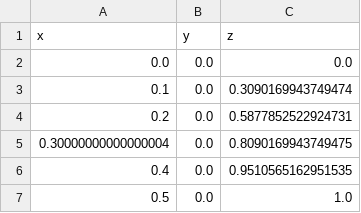
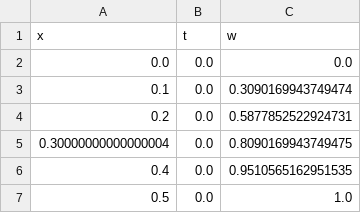
Before and after one commit to ShutUp-Pls/TEE_Metodos_01_2024, a CSV file: resultados.csv, drawn as a sheet; only a part is shown.

Commit message:
Coherencia e impresión
Se cambia el etiquetado de los puntos en el archivo .csv para que sean coherentes con los parámetros trabajados.
Se añade una condición de impresión para poder visualizar los resultados al ejecutar el código.

```diff
--- a/resultados.csv
+++ b/resultados.csv
@@ -1,2 +1,2 @@
-x,y,z
+x,t,w
 0.0,0.0,0.0
```
Also changed, not shown: 2 other files.
